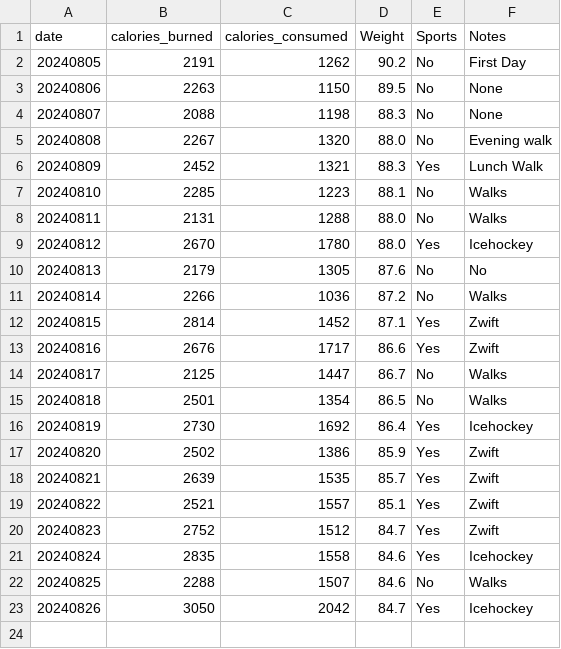
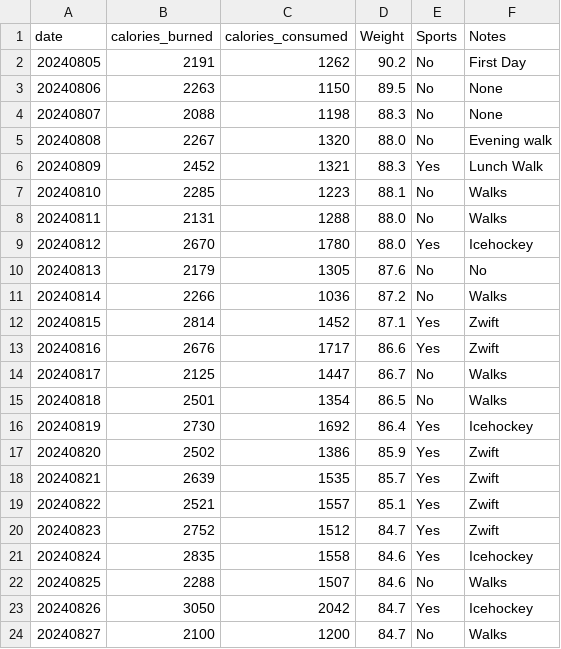
Before and after one commit to jersme/weighttracker, a CSV file: weightracker.csv, drawn as a sheet; the diff names each change by its address in the sheet, - before the commit and + after, or states it on an @@ line.

Commit message:
Update weightracker.csv

```diff
--- a/weightracker.csv
+++ b/weightracker.csv
+row 24: 20240827 | 2100 | 1200 | 84.7 | No | Walks
```
